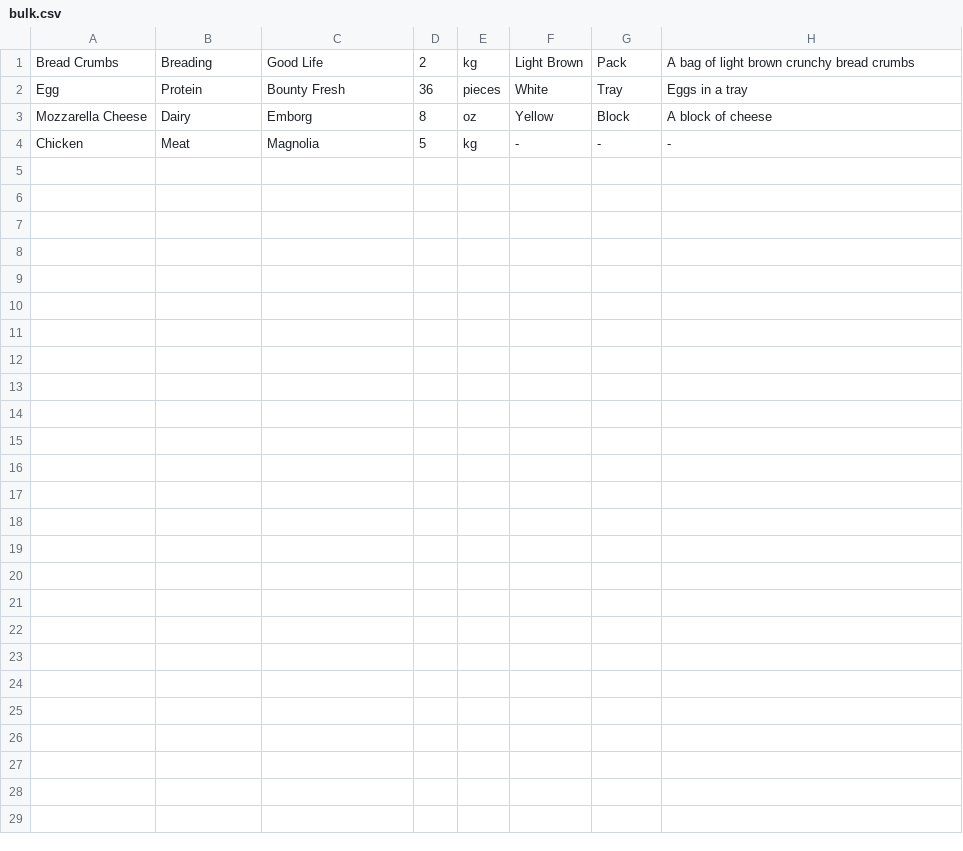
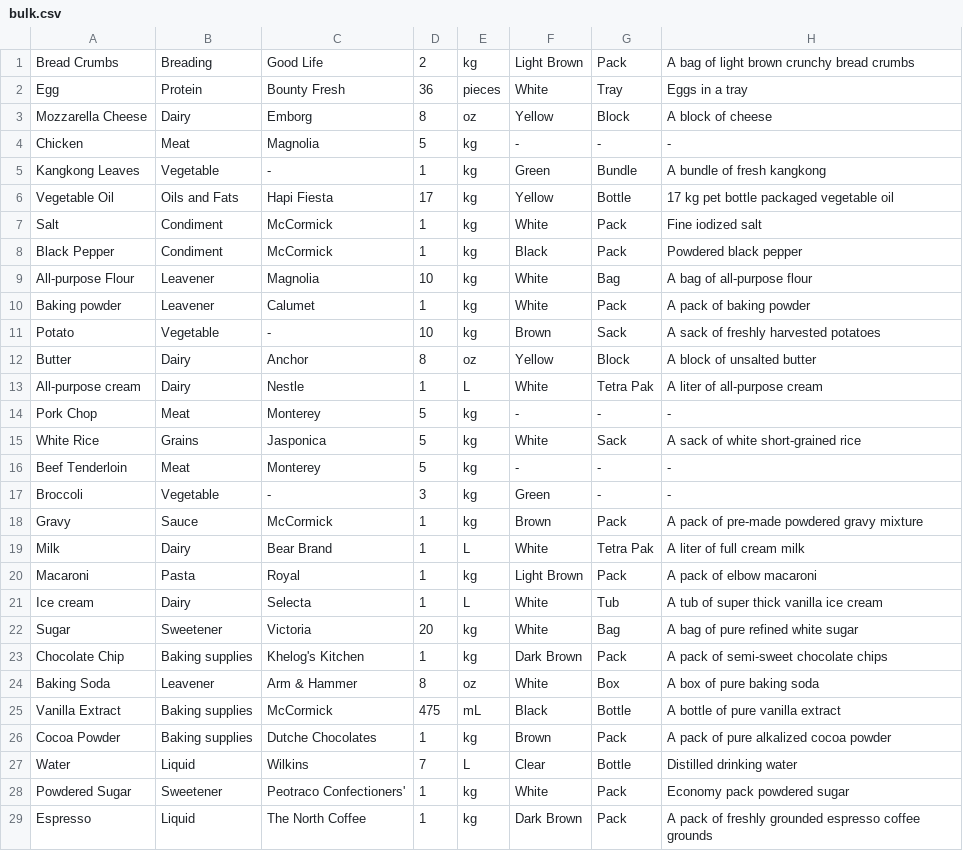
Before and after one commit to joanatria/inventory-system, a CSV file: bulk.csv, drawn as a sheet; the diff names each change by its address in the sheet, - before the commit and + after, or states it on an @@ line.

Commit message:
fixed bulk again + button position

```diff
--- a/bulk.csv
+++ b/bulk.csv
+row 5: Kangkong Leaves | Vegetable | - | 1 | kg | Green | Bundle | A bundle of fresh kangkong
+row 6: Vegetable Oil | Oils and Fats | Hapi Fiesta | 17 | kg | Yellow | Bottle | 17 kg pet bottle packaged vegetable oil
+row 7: Salt | Condiment | McCormick | 1 | kg | White | Pack | Fine iodized salt
+row 8: Black Pepper | Condiment | McCormick | 1 | kg | Black | Pack | Powdered black pepper
+row 9: All-purpose Flour | Leavener | Magnolia | 10 | kg | White | Bag | A bag of all-purpose flour
+row 10: Baking powder | Leavener | Calumet | 1 | kg | White | Pack | A pack of baking powder
+row 11: Potato | Vegetable | - | 10 | kg | Brown | Sack | A sack of freshly harvested potatoes
+row 12: Butter | Dairy | Anchor | 8 | oz | Yellow | Block | A block of unsalted butter
+row 13: All-purpose cream | Dairy | Nestle | 1 | L | White | Tetra Pak | A liter of all-purpose cream
+row 14: Pork Chop | Meat | Monterey | 5 | kg | - | - | -
+row 15: White Rice | Grains | Jasponica | 5 | kg | White | Sack | A sack of white short-grained rice
+row 16: Beef Tenderloin | Meat | Monterey | 5 | kg | - | - | -
+row 17: Broccoli | Vegetable | - | 3 | kg | Green | - | -
+row 18: Gravy | Sauce | McCormick | 1 | kg | Brown | Pack | A pack of pre-made powdered gravy mixture
+row 19: Milk | Dairy | Bear Brand | 1 | L | White | Tetra Pak | A liter of full cream milk
+row 20: Macaroni | Pasta | Royal | 1 | kg | Light Brown | Pack | A pack of elbow macaroni
+row 21: Ice cream | Dairy | Selecta | 1 | L | White | Tub | A tub of super thick vanilla ice cream
+row 22: Sugar | Sweetener | Victoria | 20 | kg | White | Bag | A bag of pure refined white sugar
+row 23: Chocolate Chip | Baking supplies | Khelog's Kitchen | 1 | kg | Dark Brown | Pack | A pack of semi-sweet chocolate chips
+row 24: Baking Soda | Leavener | Arm & Hammer | 8 | oz | White | Box | A box of pure baking soda
+row 25: Vanilla Extract | Baking supplies | McCormick | 475 | mL | Black | Bottle | A bottle of pure vanilla extract
+row 26: Cocoa Powder | Baking supplies | Dutche Chocolates | 1 | kg | Brown | Pack | A pack of pure alkalized cocoa powder
+row 27: Water | Liquid | Wilkins | 7 | L | Clear | Bottle | Distilled drinking water
+row 28: Powdered Sugar | Sweetener | Peotraco Confectioners' | 1 | kg | White | Pack | Economy pack powdered sugar
+row 29: Espresso | Liquid | The North Coffee | 1 | kg | Dark Brown | Pack | A pack of freshly grounded espresso coffee grounds
```
Also changed, not shown: 4 other files.
